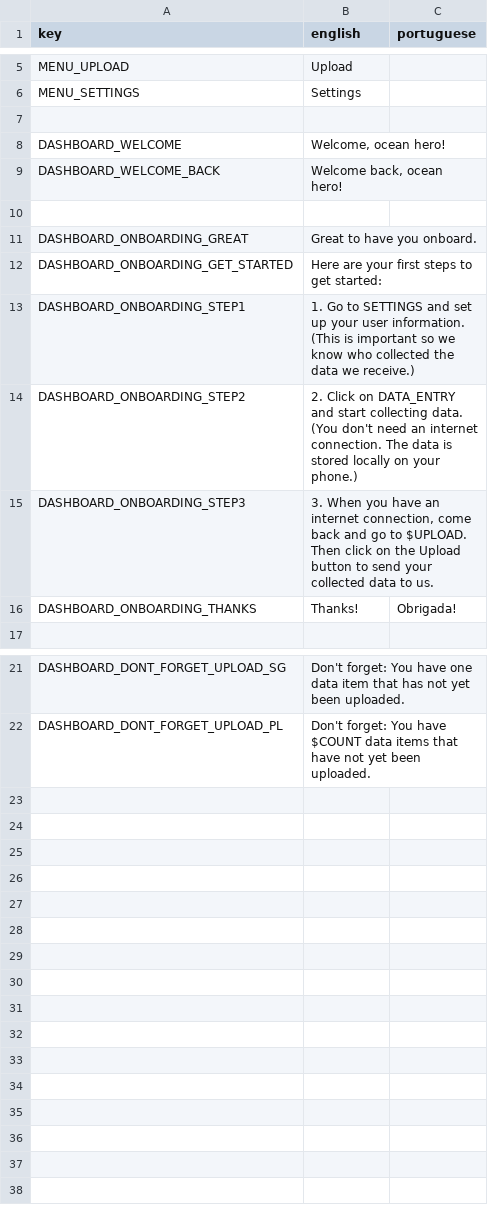
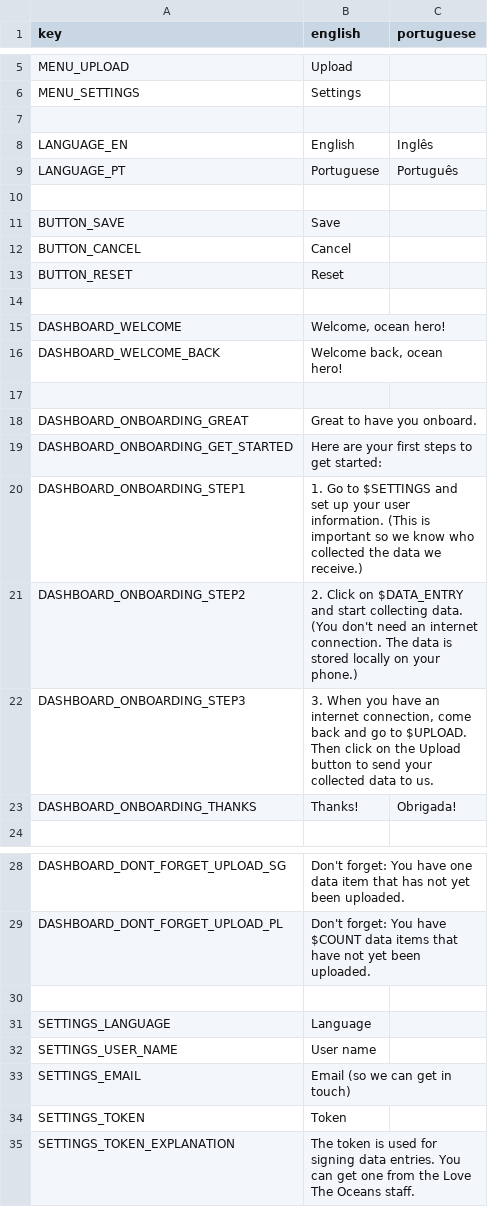
Before and after one commit to cunger/lto-field-work, a CSV file: languages/translations.csv, drawn as a sheet; only a part is shown, gaps mark what is left out; addresses are those after the commit; the diff names each change by its address in the sheet, - before the commit and + after, or states it on an @@ line.

Commit message:
add language switch to settings screen

```diff
--- a/languages/translations.csv
+++ b/languages/translations.csv
+row 8: LANGUAGE_EN | English | Inglês
+row 9: LANGUAGE_PT | Portuguese | Português
+row 10: (empty)
+row 11: BUTTON_SAVE | Save
+row 12: BUTTON_CANCEL | Cancel
+row 13: BUTTON_RESET | Reset
+row 14: (empty)
-B20 (english): …Go to SETTINGS and set…
+B20 (english): …Go to $SETTINGS and set…
-B21 (english): …Click on DATA_ENTRY and start…
+B21 (english): …Click on $DATA_ENTRY and start…
+row 30: (empty)
+row 31: SETTINGS_LANGUAGE | Language
+row 32: SETTINGS_USER_NAME | User name
+row 33: SETTINGS_EMAIL | Email (so we can get in touch)
+row 34: SETTINGS_TOKEN | Token
+row 35: SETTINGS_TOKEN_EXPLANATION | The token is used for signing data entries. You can get one from the Love The Oceans staff.
```
Also changed, not shown: 7 other files.
